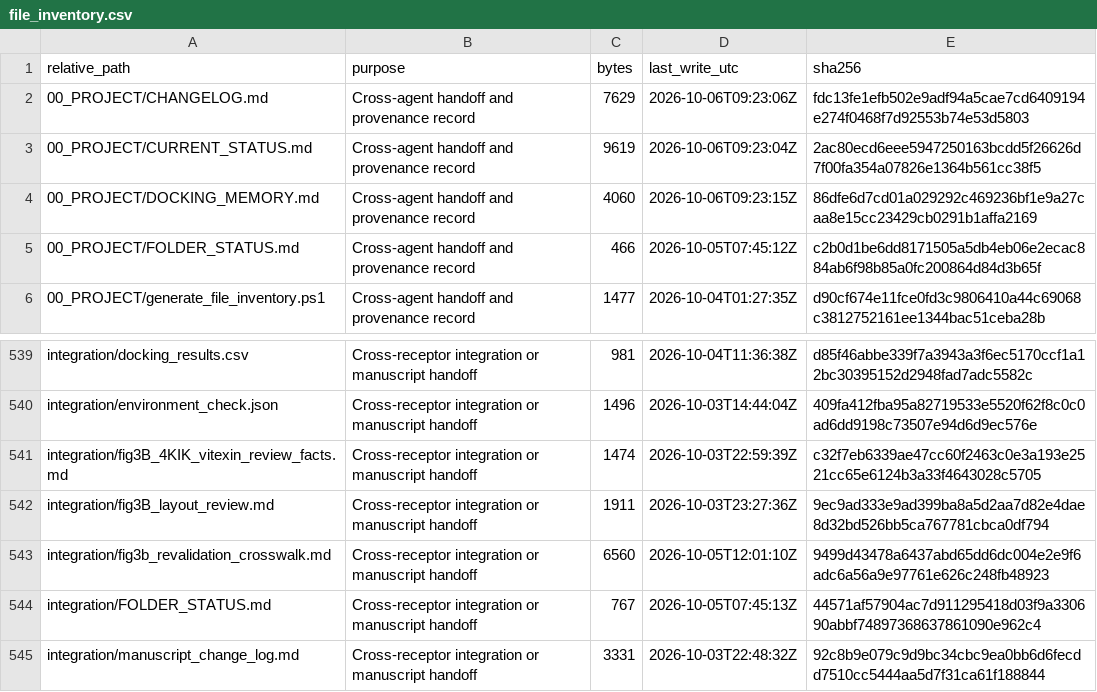
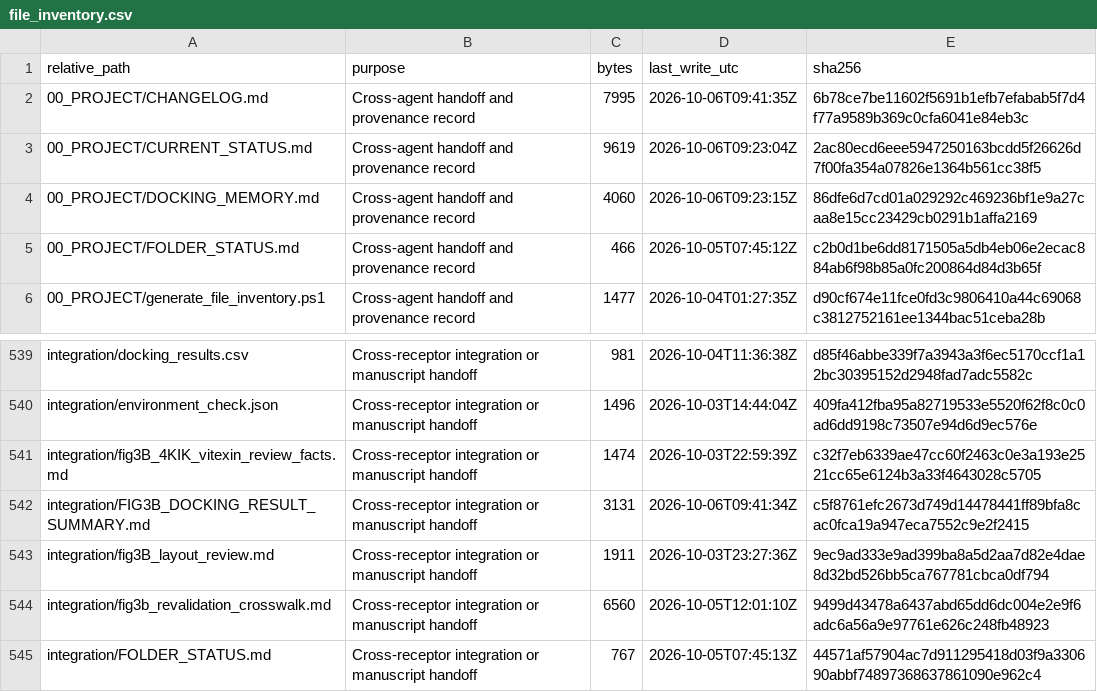
Before and after one commit to kgene95/KIOM, a CSV file: 01_CMPE/CMPE_Docking/CMPE_Docking_Revalidation/00_PROJECT/file_inventory.csv, drawn as a sheet; only a part is shown, gaps mark what is left out; the shorter side is filled out with more unchanged rows.

Commit message:
Add Fig 3B docking result summary

```diff
--- a/01_CMPE/CMPE_Docking/CMPE_Docking_Revalidation/00_PROJECT/file_inventory.csv
+++ b/01_CMPE/CMPE_Docking/CMPE_Docking_Revalidation/00_PROJECT/file_inventory.csv
@@ -1,3 +1,3 @@
 "relative_path","purpose","bytes","last_write_utc","sha256"
-"00_PROJECT/CHANGELOG.md","Cross-agent handoff and provenance record","7629","2026-10-06T09:23:06Z","fdc13fe1efb502e9adf94a5cae7cd6409194e274f0468f7d92553b74e53d5803"
+"00_PROJECT/CHANGELOG.md","Cross-agent handoff and provenance record","7995","2026-10-06T09:41:35Z","6b78ce7be11602f5691b1efb7efabab5f7d4f77a9589b369c0cfa6041e84eb3c"
 "00_PROJECT/CURRENT_STATUS.md","Cross-agent handoff and provenance record","9619","2026-10-06T09:23:04Z","2ac80ecd6eee5947250163bcdd5f26626d7f00fa354a07826e1364b561cc38f5"
@@ -541,2 +541,3 @@
 "integration/fig3B_4KIK_vitexin_review_facts.md","Cross-receptor integration or manuscript handoff","1474","2026-10-03T22:59:39Z","c32f7eb6339ae47cc60f2463c0e3a193e2521cc65e6124b3a33f4643028c5705"
+"integration/FIG3B_DOCKING_RESULT_SUMMARY.md","Cross-receptor integration or manuscript handoff","3131","2026-10-06T09:41:34Z","c5f8761efc2673d749d14478441ff89bfa8cac0fca19a947eca7552c9e2f2415"
 "integration/fig3B_layout_review.md","Cross-receptor integration or manuscript handoff","1911","2026-10-03T23:27:36Z","9ec9ad333e9ad399ba8a5d2aa7d82e4dae8d32bd526bb5ca767781cbca0df794"
```
Also changed, not shown: 2 other files.
